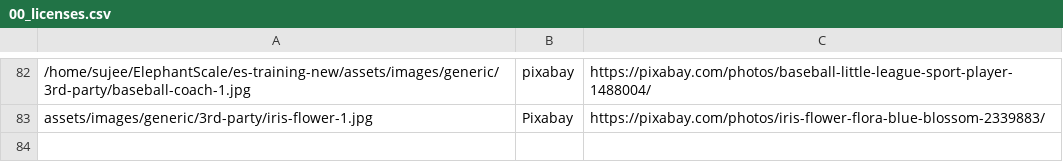
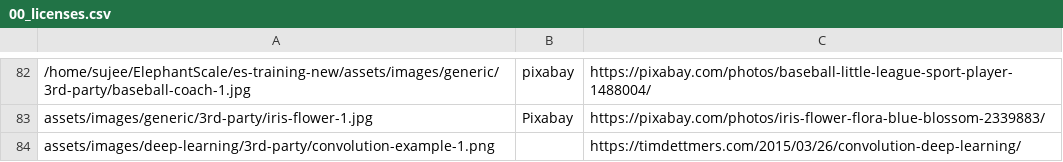
Before and after one commit to elephantscale/es-training-new, a CSV file: assets/images/00_licenses.csv, drawn as a sheet; only a part is shown, gaps mark what is left out; the diff names each change by its address in the sheet, - before the commit and + after, or states it on an @@ line.

```diff
--- a/assets/images/00_licenses.csv
+++ b/assets/images/00_licenses.csv
+row 84: assets/images/deep-learning/3rd-party/convolution-example-1.png |  | https://timdettmers.com/2015/03/26/convolution-deep-learning/
```
Also changed, not shown: 19 other files.
